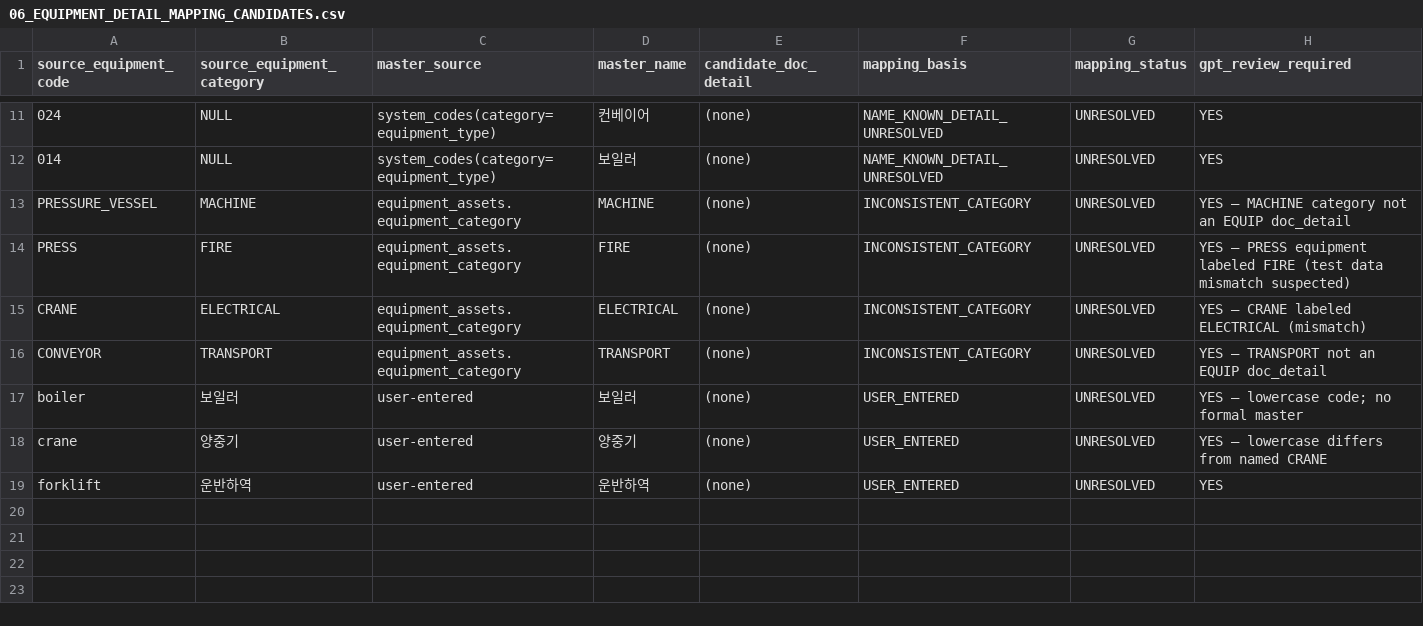
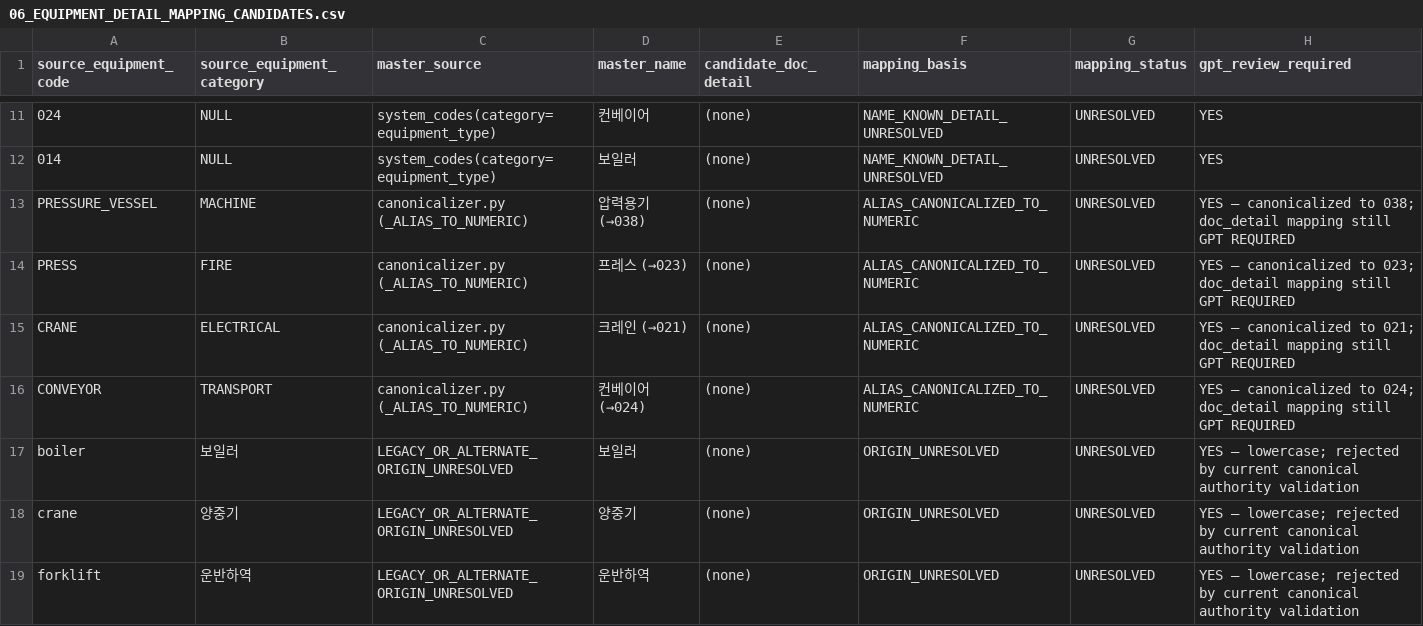
Before and after one commit to taiengineering/tai-api, a CSV file: docs/document-engine/auto-source/02a/06_EQUIPMENT_DETAIL_MAPPING_CANDIDATES.csv, drawn as a sheet; only a part is shown, gaps mark what is left out.

```diff
--- a/docs/document-engine/auto-source/02a/06_EQUIPMENT_DETAIL_MAPPING_CANDIDATES.csv
+++ b/docs/document-engine/auto-source/02a/06_EQUIPMENT_DETAIL_MAPPING_CANDIDATES.csv
@@ -12,8 +12,8 @@ source_equipment_code,source_equipment_category,master_source,master_name,candid
 014,NULL,system_codes(category=equipment_type),보일러,(none),NAME_KNOWN_DETAIL_UNRESOLVED,UNRESOLVED,YES
-PRESSURE_VESSEL,MACHINE,equipment_assets.equipment_category,MACHINE,(none),INCONSISTENT_CATEGORY,UNRESOLVED,YES — MACHINE category not an EQUIP doc_detail
-PRESS,FIRE,equipment_assets.equipment_category,FIRE,(none),INCONSISTENT_CATEGORY,UNRESOLVED,YES — PRESS equipment labeled FIRE (test data mismatch suspected)
-CRANE,ELECTRICAL,equipment_assets.equipment_category,ELECTRICAL,(none),INCONSISTENT_CATEGORY,UNRESOLVED,YES — CRANE labeled ELECTRICAL (mismatch)
-CONVEYOR,TRANSPORT,equipment_assets.equipment_category,TRANSPORT,(none),INCONSISTENT_CATEGORY,UNRESOLVED,YES — TRANSPORT not an EQUIP doc_detail
-boiler,보일러,user-entered,보일러,(none),USER_ENTERED,UNRESOLVED,YES — lowercase code; no formal master
-crane,양중기,user-entered,양중기,(none),USER_ENTERED,UNRESOLVED,YES — lowercase differs from named CRANE
-forklift,운반하역,user-entered,운반하역,(none),USER_ENTERED,UNRESOLVED,YES
+PRESSURE_VESSEL,MACHINE,canonicalizer.py (_ALIAS_TO_NUMERIC),압력용기 (→038),(none),ALIAS_CANONICALIZED_TO_NUMERIC,UNRESOLVED,YES — canonicalized to 038; doc_detail mapping still GPT REQUIRED
+PRESS,FIRE,canonicalizer.py (_ALIAS_TO_NUMERIC),프레스 (→023),(none),ALIAS_CANONICALIZED_TO_NUMERIC,UNRESOLVED,YES — canonicalized to 023; doc_detail mapping still GPT REQUIRED
+CRANE,ELECTRICAL,canonicalizer.py (_ALIAS_TO_NUMERIC),크레인 (→021),(none),ALIAS_CANONICALIZED_TO_NUMERIC,UNRESOLVED,YES — canonicalized to 021; doc_detail mapping still GPT REQUIRED
+CONVEYOR,TRANSPORT,canonicalizer.py (_ALIAS_TO_NUMERIC),컨베이어 (→024),(none),ALIAS_CANONICALIZED_TO_NUMERIC,UNRESOLVED,YES — canonicalized to 024; doc_detail mapping still GPT REQUIRED
+boiler,보일러,LEGACY_OR_ALTERNATE_ORIGIN_UNRESOLVED,보일러,(none),ORIGIN_UNRESOLVED,UNRESOLVED,YES — lowercase; rejected by current canonical authority validation
+crane,양중기,LEGACY_OR_ALTERNATE_ORIGIN_UNRESOLVED,양중기,(none),ORIGIN_UNRESOLVED,UNRESOLVED,YES — lowercase; rejected by current canonical authority validation
+forklift,운반하역,LEGACY_OR_ALTERNATE_ORIGIN_UNRESOLVED,운반하역,(none),ORIGIN_UNRESOLVED,UNRESOLVED,YES — lowercase; rejected by current canonical authority validation
```
Also changed, not shown: docs/document-engine/auto-source/02a/02_PROJECTION_DISCRIMINATOR_MATRIX.csv, docs/document-engine/auto-source/02a/05_EQUIPMENT_CODE_SOURCE_MATRIX.csv, 3 other files.
